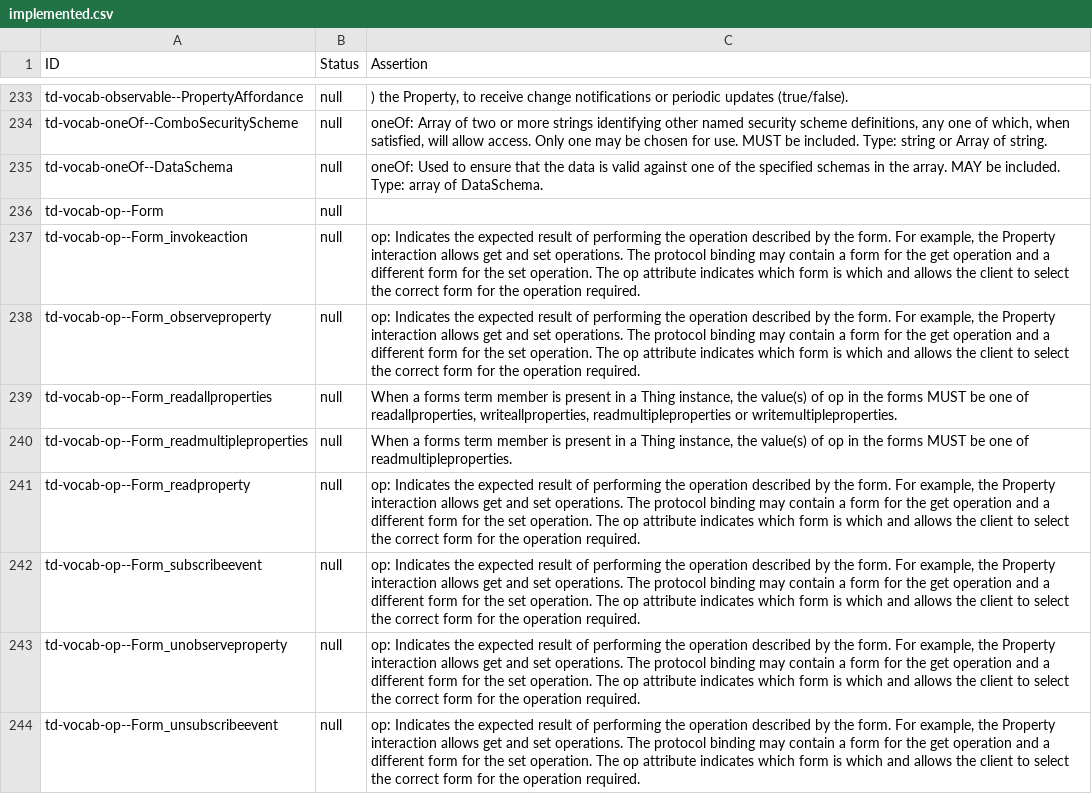
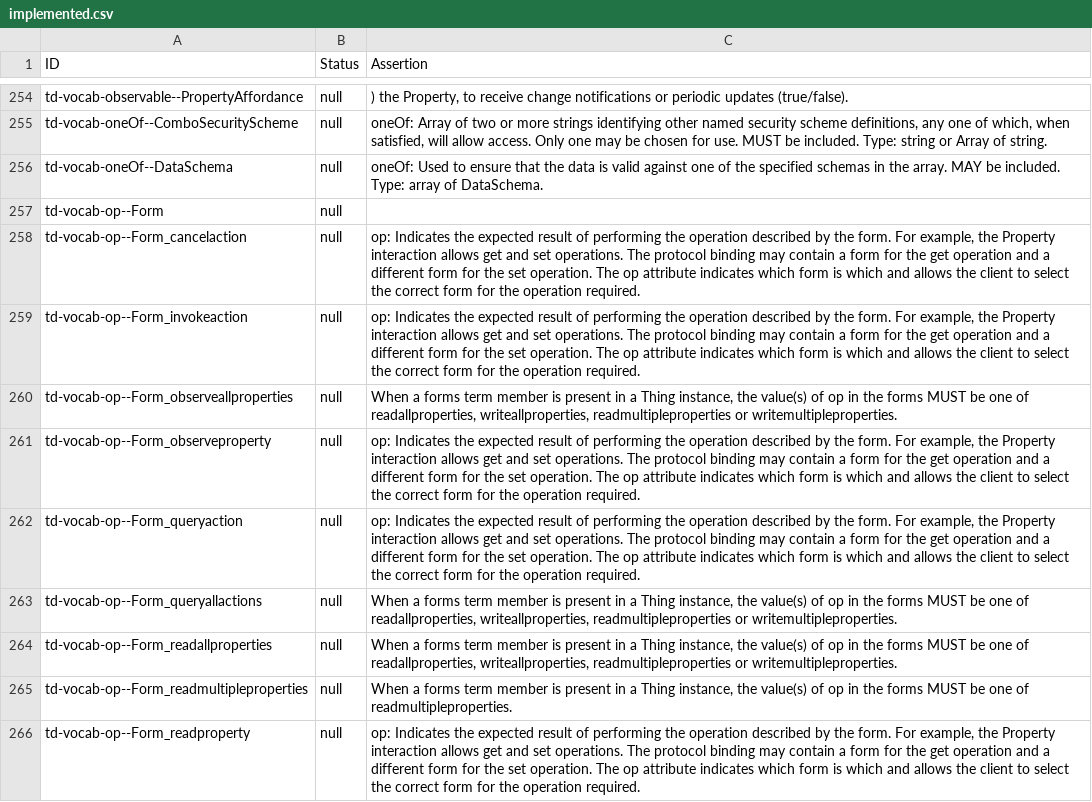
Before and after one commit to eclipse-thingweb/playground, a CSV file: packages/assertions/assertions-csv/implemented.csv, drawn as a sheet; only a part is shown, gaps mark what is left out; the shorter side is filled out with more unchanged rows; the diff covers the shown part only; the diff names each change by its address in the sheet, - before the commit and + after, or states it on an @@ line.

```diff
--- a/packages/assertions/assertions-csv/implemented.csv
+++ b/packages/assertions/assertions-csv/implemented.csv
+row 258: td-vocab-op--Form_cancelaction | null | op: Indicates the expected result of performing the operation described by the form. For example, the Property interaction allows get and set operations. The protocol binding may contain a form for the get operation and a different form for the set operation. The op attribute indicates which form is which and allows the client to select the correct form for the operation required.
+row 260: td-vocab-op--Form_observeallproperties | null | When a forms term member is present in a Thing instance, the value(s) of op in the forms MUST be one of readallproperties, writeallproperties, readmultipleproperties or writemultipleproperties.
+row 262: td-vocab-op--Form_queryaction | null | op: Indicates the expected result of performing the operation described by the form. For example, the Property interaction allows get and set operations. The protocol binding may contain a form for the get operation and a different form for the set operation. The op attribute indicates which form is which and allows the client to select the correct form for the operation required.
+row 263: td-vocab-op--Form_queryallactions | null | When a forms term member is present in a Thing instance, the value(s) of op in the forms MUST be one of readallproperties, writeallproperties, readmultipleproperties or writemultipleproperties.
```
Also changed, not shown: 24 added rows elsewhere in this file, packages/assertions/assertions-csv/assertions.csv, packages/assertions/assertions-csv/manual.csv, 2 other files.
